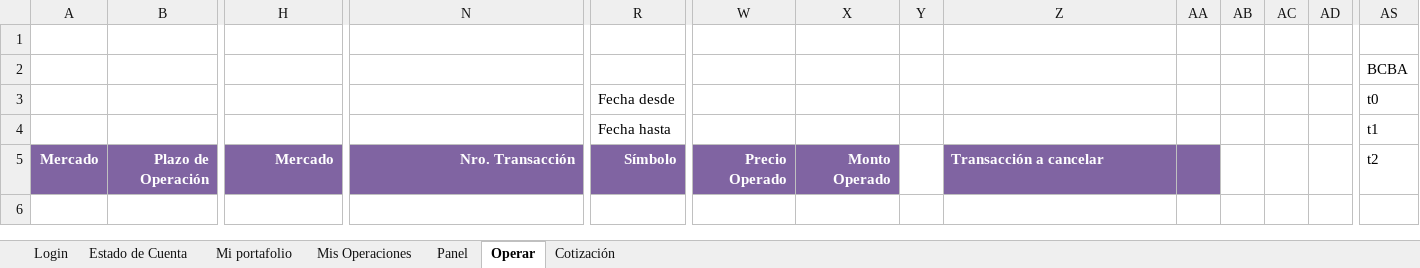
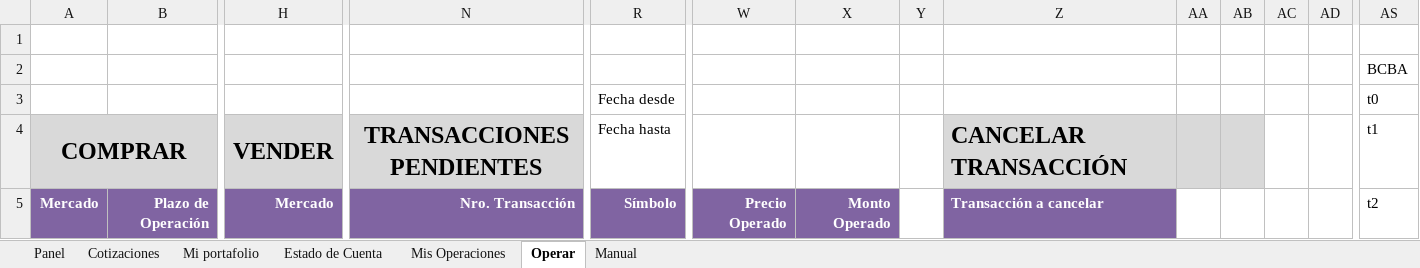
Before and after one commit to invertironlineargentina/APISamples, an Excel workbook: excel/API_IOL.xlsm, sheet Operar, drawn as a sheet; only a part is shown, gaps mark what is left out; values as stored, in another font and other column widths than the file's, no borders; charts and pictures not drawn; removed rows and columns are numbered as before the commit, all else as after; rows hold the shown columns only; the diff names each change by its address in the sheet, - before the commit and + after, or states it on an @@ line.

```diff
--- a/excel/API_IOL.xlsm (sheet Operar)
+++ b/excel/API_IOL.xlsm (sheet Operar)
-sheet tab: Login
-sheet tab: Cotización
+sheet tab: Cotizaciones
+sheet tab: Manual
@@ sheet tab order changed: Panel | Cotizaciones | Mi portafolio | Estado de Cuenta | Mis Operaciones | Operar | Manual @@
-row 4:  |  |  |  | Fecha hasta |  |  |  |  |  |  |  |  | t1
+row 4: COMPRAR |  | VENDER | TRANSACCIONES PENDIENTES | Fecha hasta |  |  |  | CANCELAR TRANSACCIÓN |  |  |  |  | t1
-AA5 fill: #8064A2
+AA5 fill: none
```
Also changed, not shown: sheet Panel, sheet Mis Operaciones, charts or pictures.
